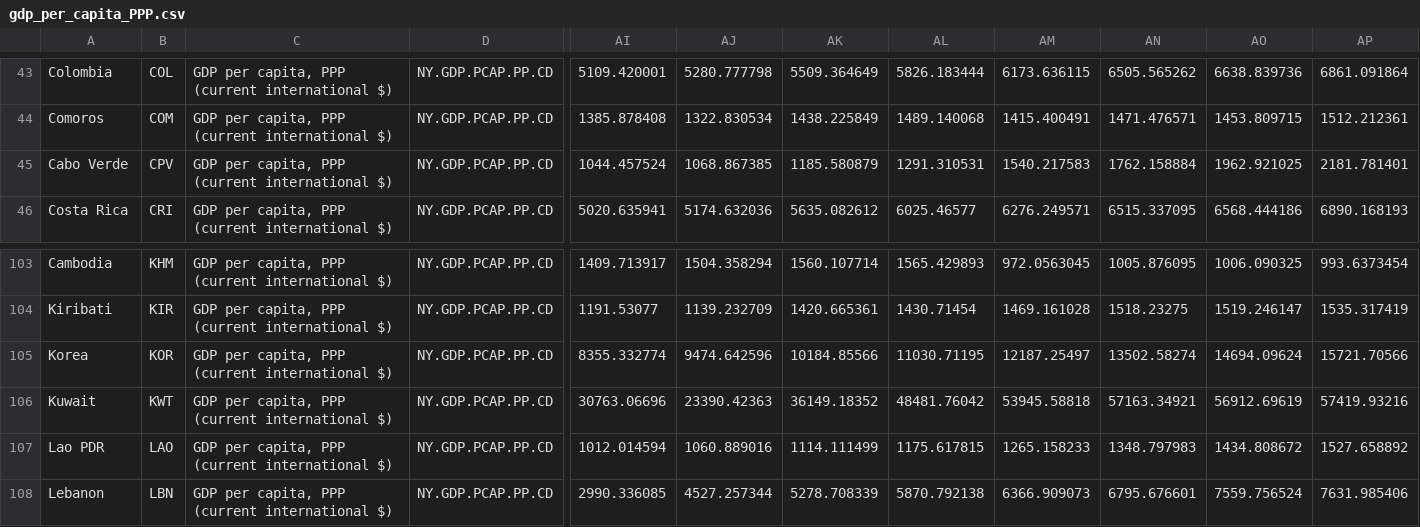
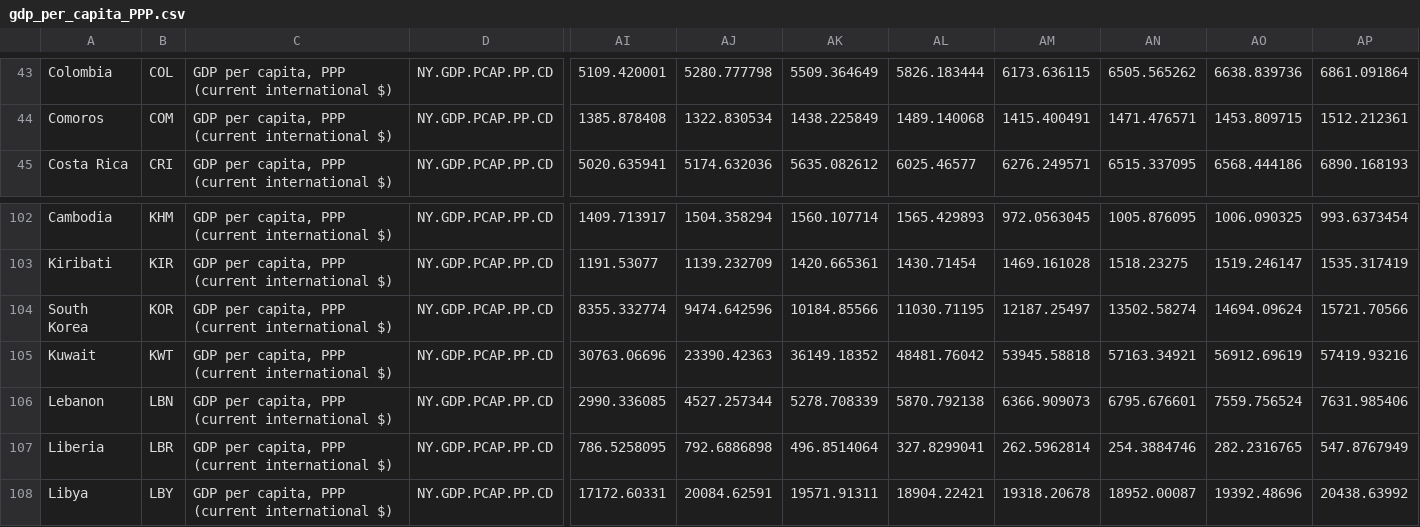
Before and after one commit to RandalWallace/FIT3179_Homework_Week10, a CSV file: data/gdp_per_capita_PPP.csv, drawn as a sheet; only a part is shown, gaps mark what is left out; the shorter side is filled out with more unchanged rows; removed rows and columns are numbered as before the commit, all else as after; rows hold the shown columns only; the diff names each change by its address in the sheet, - before the commit and + after, or states it on an @@ line.

Commit message:
Update gdp_per_capita_PPP.csv

```diff
--- a/data/gdp_per_capita_PPP.csv
+++ b/data/gdp_per_capita_PPP.csv
-row 45: Cabo Verde | CPV | GDP per capita, PPP (current international $) | NY.GDP.PCAP.PP.CD | 1044.457524 | 1068.867385 | 1185.580879 | 1291.310531 | 1540.217583 | 1762.158884 | 1962.921025 | 2181.781401
-A104: Korea
+A104: South Korea
-row 107: Lao PDR | LAO | GDP per capita, PPP (current international $) | NY.GDP.PCAP.PP.CD | 1012.014594 | 1060.889016 | 1114.111499 | 1175.617815 | 1265.158233 | 1348.797983 | 1434.808672 | 1527.658892
```
